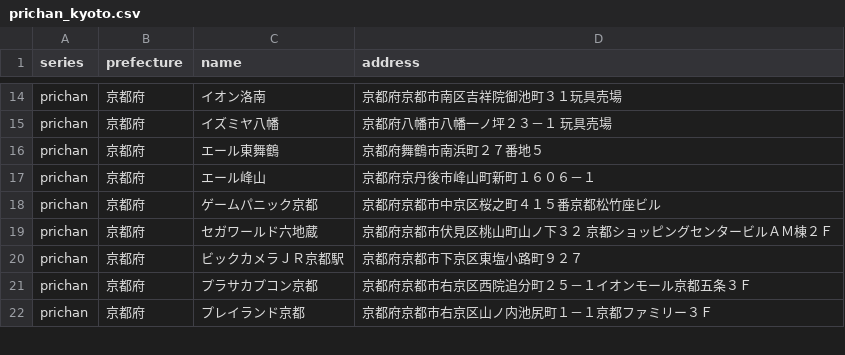
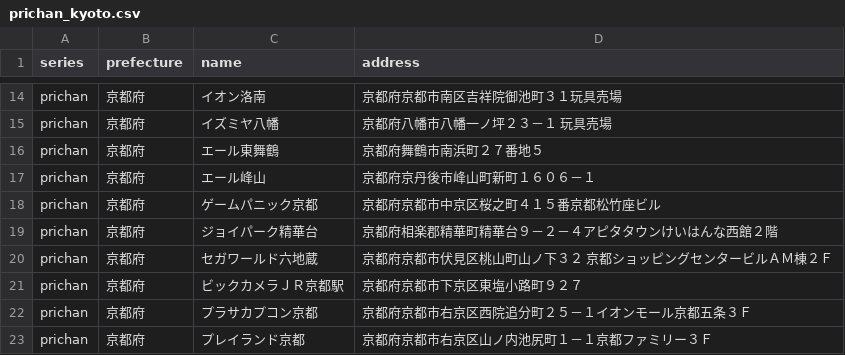
Before and after one commit to prickathon/prismdb, a CSV file: _data/shop/prichan_kyoto.csv, drawn as a sheet; only a part is shown, gaps mark what is left out; the diff names each change by its address in the sheet, - before the commit and + after, or states it on an @@ line.

```diff
--- a/_data/shop/prichan_kyoto.csv
+++ b/_data/shop/prichan_kyoto.csv
+row 19: prichan | 京都府 | ジョイパーク精華台 | 京都府相楽郡精華町精華台９－２－４アピタタウンけいはんな西館２階
```
Also changed, not shown: _data/shop/prichan_hyogo.csv, _data/shop/prichan_osaka.csv, 3 other files.
